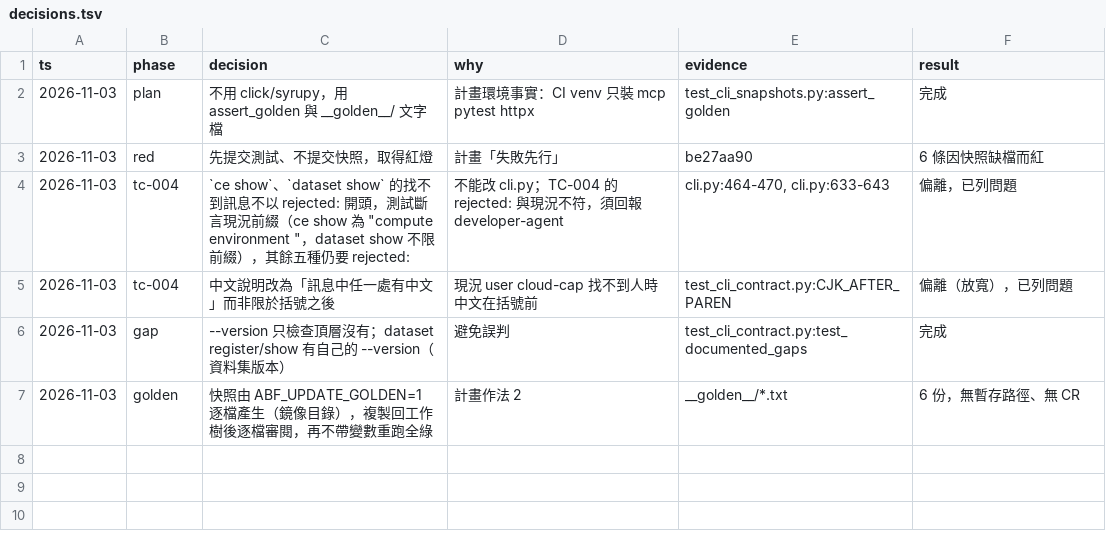
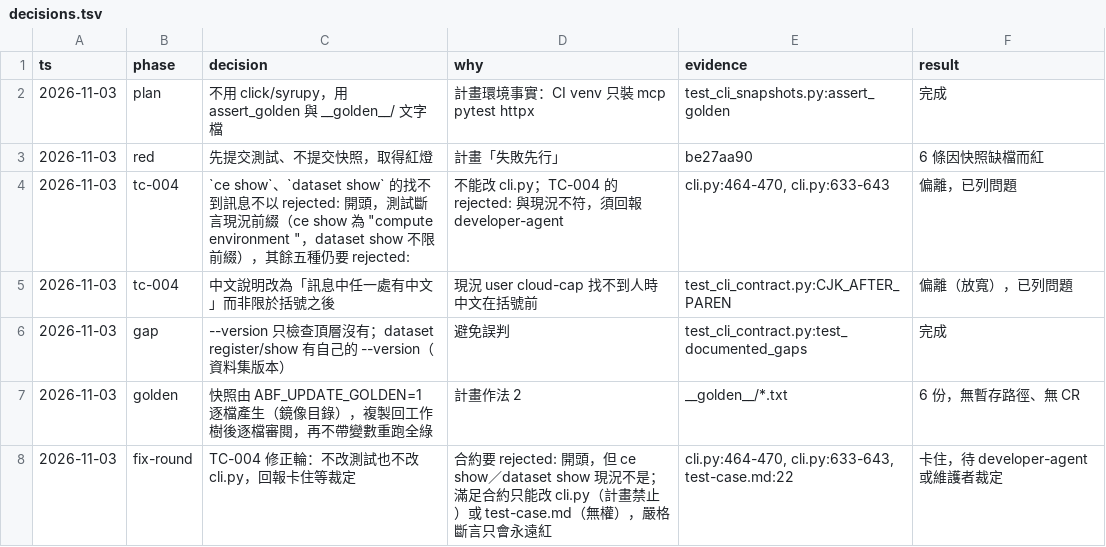
Before and after one commit to zhshie/agentic-bioflow_v2, a TSV file: specs/cli-contract-tests/decisions.tsv, drawn as a sheet.

```diff
--- a/specs/cli-contract-tests/decisions.tsv
+++ b/specs/cli-contract-tests/decisions.tsv
@@ -7 +7,2 @@ ts	phase	decision	why	evidence	result
 2026-11-03	golden	快照由 ABF_UPDATE_GOLDEN=1 逐檔產生（鏡像目錄），複製回工作樹後逐檔審閱，再不帶變數重跑全綠	計畫作法 2	__golden__/*.txt	6 份，無暫存路徑、無 CR
+2026-11-03	fix-round	TC-004 修正輪：不改測試也不改 cli.py，回報卡住等裁定	合約要 rejected: 開頭，但 ce show／dataset show 現況不是；滿足合約只能改 cli.py（計畫禁止）或 test-case.md（無權），嚴格斷言只會永遠紅	cli.py:464-470, cli.py:633-643, test-case.md:22	卡住，待 developer-agent 或維護者裁定
```
Also changed, not shown: 1 other file.
